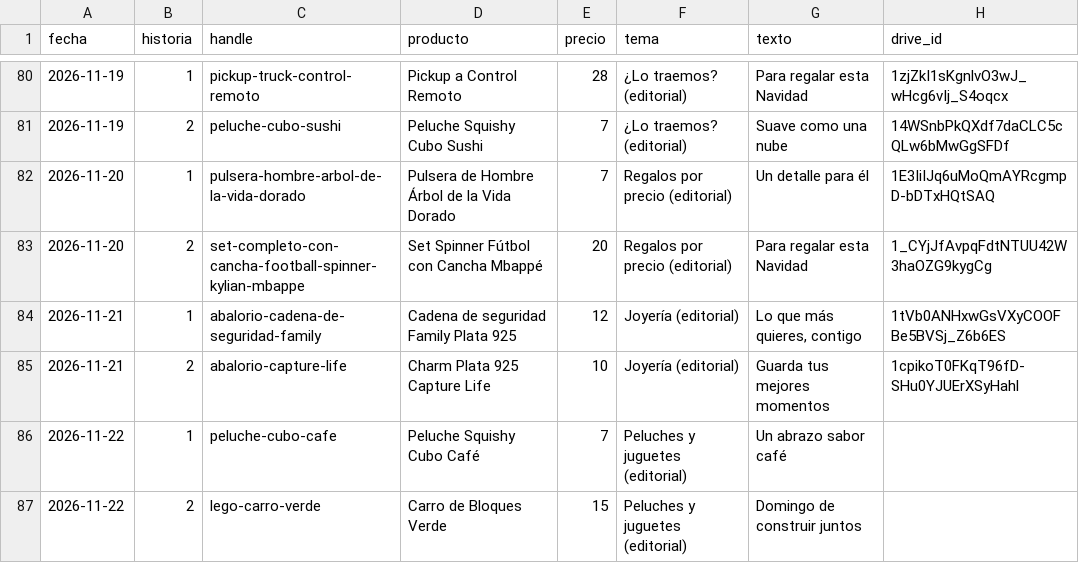
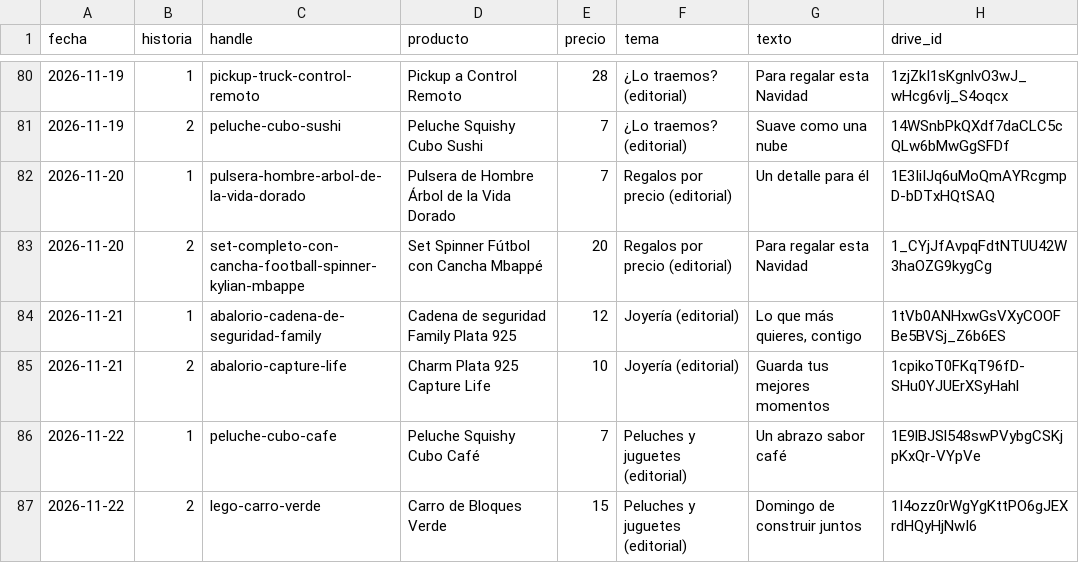
Before and after one commit to ddonoso1992-eng/Kimo-historias, a CSV file: registro.csv, drawn as a sheet; only a part is shown, gaps mark what is left out.

```diff
--- a/registro.csv
+++ b/registro.csv
@@ -85,3 +85,3 @@ fecha,historia,handle,producto,precio,tema,texto,drive_id
 2026-11-21,2,abalorio-capture-life,Charm Plata 925 Capture Life,10,Joyería (editorial),Guarda tus mejores momentos,1cpikoT0FKqT96fD-SHu0YJUErXSyHahl
-2026-11-22,1,peluche-cubo-cafe,Peluche Squishy Cubo Café,7,Peluches y juguetes (editorial),Un abrazo sabor café,
-2026-11-22,2,lego-carro-verde,Carro de Bloques Verde,15,Peluches y juguetes (editorial),Domingo de construir juntos,
+2026-11-22,1,peluche-cubo-cafe,Peluche Squishy Cubo Café,7,Peluches y juguetes (editorial),Un abrazo sabor café,1E9lBJSl548swPVybgCSKjpKxQr-VYpVe
+2026-11-22,2,lego-carro-verde,Carro de Bloques Verde,15,Peluches y juguetes (editorial),Domingo de construir juntos,1I4ozz0rWgYgKttPO6gJEXrdHQyHjNwI6
```
